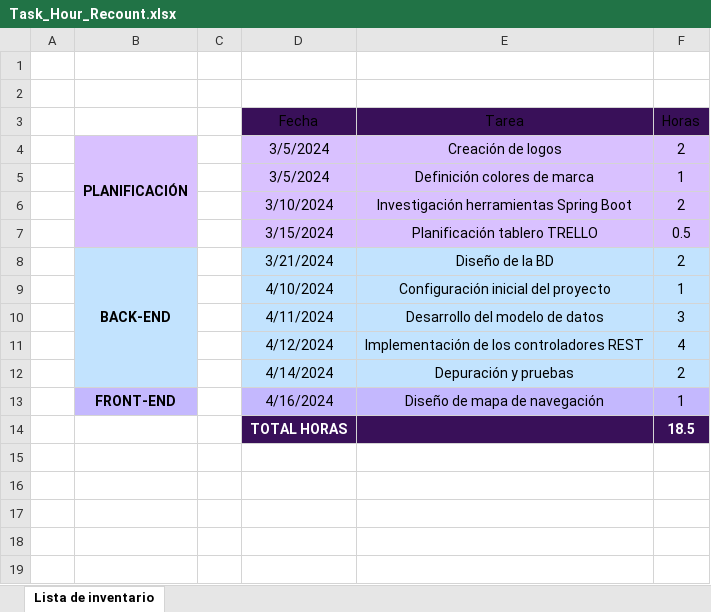
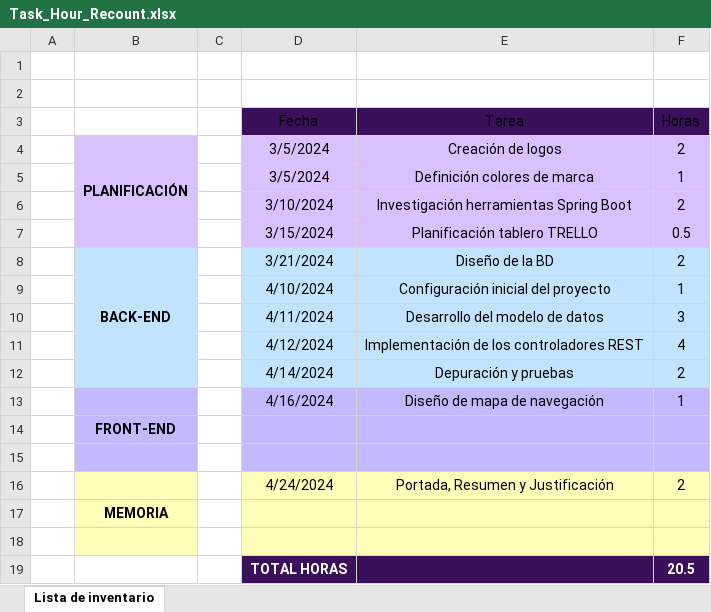
Before and after one commit to LaClCr/SweatLab, an Excel workbook: Documentation/Project_Tracking/Task_Hour_Recount.xlsx, sheet Lista de inventario, drawn as a sheet; values as stored, in another font and other column widths than the file's, no borders; charts and pictures and table styles not drawn; addresses are those after the commit; the diff names each change by its address in the sheet, - before the commit and + after, or states it on an @@ line.

Commit message:
Updating Hour Recount

```diff
--- a/Documentation/Project_Tracking/Task_Hour_Recount.xlsx (sheet Lista de inventario)
+++ b/Documentation/Project_Tracking/Task_Hour_Recount.xlsx (sheet Lista de inventario)
-B13: FRONT-END
+B13: (empty)
+row 14:  | FRONT-END
-B15 fill: none
+B15 fill: #C4B8FE
-row 15:  |  |  | TOTAL HORAS |  | 18.5
+row 15: (empty)
-D15:F15 fill: #391059
+D15:F15 fill: #C4B8FE
+row 16:  |  |  | 4/24/2024 | Portada, Resumen y Justificación | 2
+row 17:  | MEMORIA
+row 18: (empty)
+row 19:  |  |  | TOTAL HORAS |  | 20.5
```
Also changed, not shown: 1 other file.
